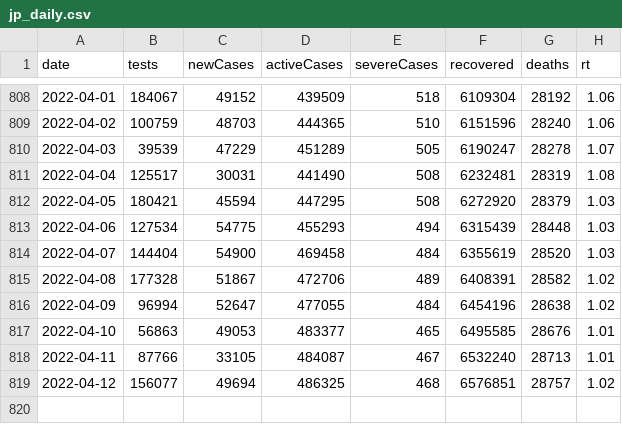
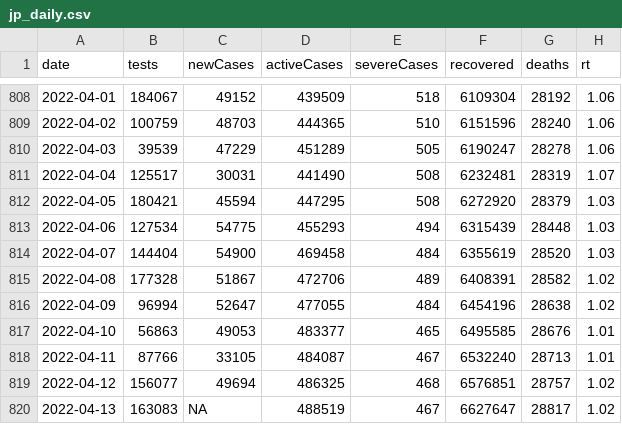
Before and after one commit to kj-9/covid19jp, a CSV file: data-raw/dist/jp_daily.csv, drawn as a sheet; only a part is shown, gaps mark what is left out.

```diff
--- a/data-raw/dist/jp_daily.csv
+++ b/data-raw/dist/jp_daily.csv
@@ -809,4 +809,4 @@ date,tests,newCases,activeCases,severeCases,recovered,deaths,rt
 2022-04-02,100759,48703,444365,510,6151596,28240,1.06
-2022-04-03,39539,47229,451289,505,6190247,28278,1.07
-2022-04-04,125517,30031,441490,508,6232481,28319,1.08
+2022-04-03,39539,47229,451289,505,6190247,28278,1.06
+2022-04-04,125517,30031,441490,508,6232481,28319,1.07
 2022-04-05,180421,45594,447295,508,6272920,28379,1.03
@@ -819 +819,2 @@ date,tests,newCases,activeCases,severeCases,recovered,deaths,rt
 2022-04-12,156077,49694,486325,468,6576851,28757,1.02
+2022-04-13,163083,NA,488519,467,6627647,28817,1.02
```
Also changed, not shown: 8 other files.
